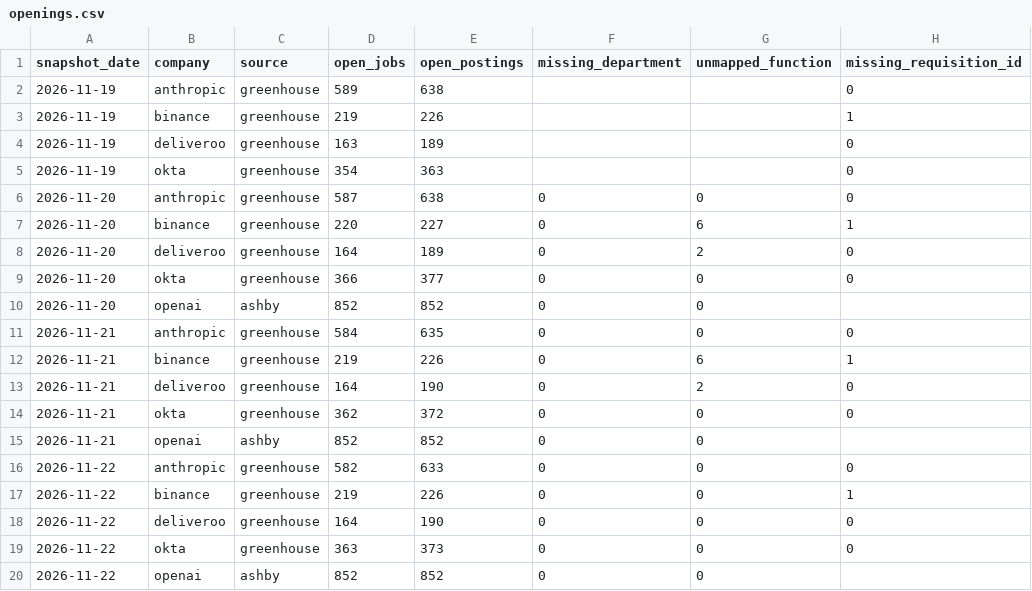
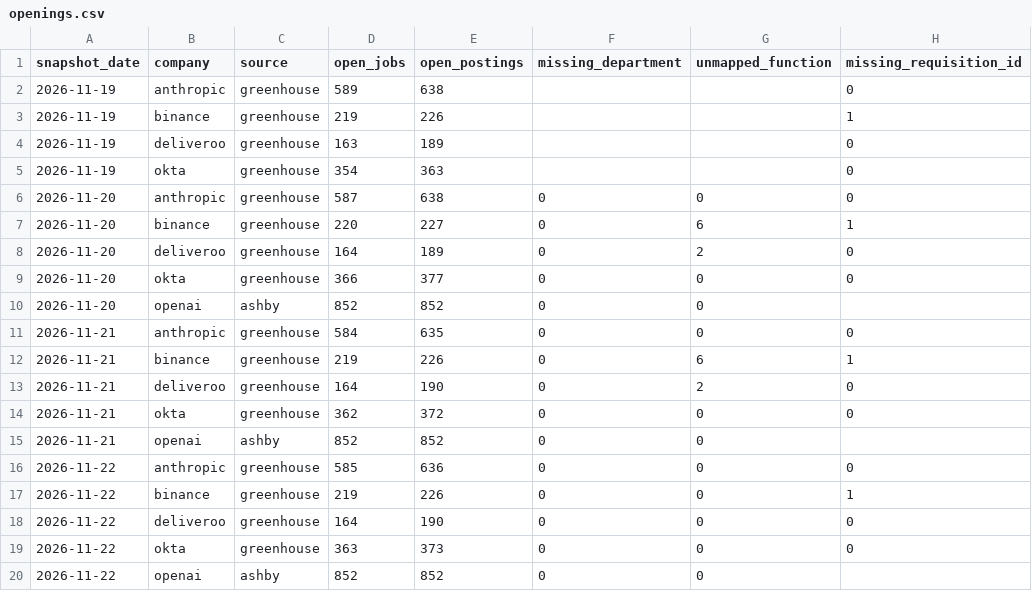
Before and after one commit to natseltsam/talent-market-pulse, a CSV file: data/openings.csv, drawn as a sheet.

```diff
--- a/data/openings.csv
+++ b/data/openings.csv
@@ -15,3 +15,3 @@ snapshot_date,company,source,open_jobs,open_postings,missing_department,unmapped
 2026-11-21,openai,ashby,852,852,0,0,
-2026-11-22,anthropic,greenhouse,582,633,0,0,0
+2026-11-22,anthropic,greenhouse,585,636,0,0,0
 2026-11-22,binance,greenhouse,219,226,0,0,1
```
Also changed, not shown: data/fetch_runs.csv, data/job_lifecycle.csv, 1 other file.
